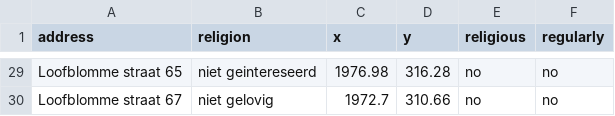
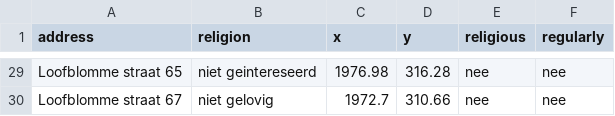
Before and after one commit to vickerkhof/godsdienst, a CSV file: godsdienst_pixels.csv, drawn as a sheet; only a part is shown, gaps mark what is left out; the diff covers the shown part only; the diff names each change by its address in the sheet, - before the commit and + after, or states it on an @@ line.

```diff
--- a/godsdienst_pixels.csv
+++ b/godsdienst_pixels.csv
-E29:E30 (religious): no
+E29:E30 (religious): nee
-F29:F30 (regularly): no
+F29:F30 (regularly): nee
```
Also changed, not shown: 54 edited cells elsewhere in this file.
